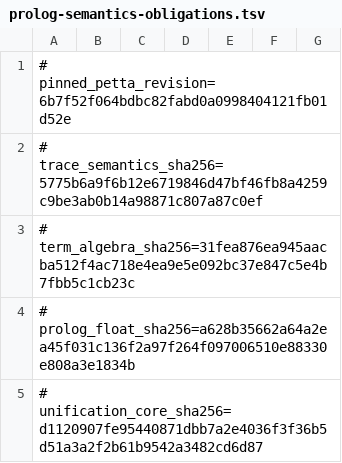
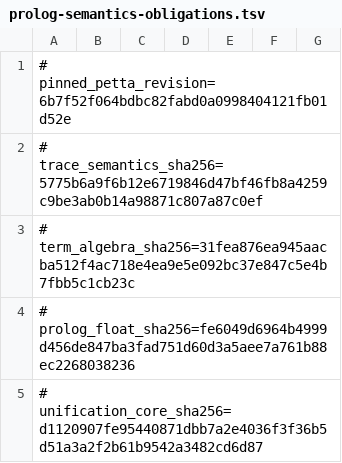
Before and after one commit to godelclaw/LeaTTa, a TSV file: diffbench/prolog-semantics-obligations.tsv, drawn as a sheet; only a part is shown; the diff covers the shown part only.

```diff
--- a/diffbench/prolog-semantics-obligations.tsv
+++ b/diffbench/prolog-semantics-obligations.tsv
@@ -3,3 +3,3 @@
 # term_algebra_sha256=31fea876ea945aacba512f4ac718e4ea9e5e092bc37e847c5e4b7fbb5c1cb23c
-# prolog_float_sha256=a628b35662a64a2ea45f031c136f2a97f264f097006510e88330e808a3e1834b
+# prolog_float_sha256=fe6049d6964b4999d456de847ba3fad751d60d3a5aee7a761b88ec2268038236
 # unification_core_sha256=d1120907fe95440871dbb7a2e4036f3f36b5d51a3a2f2b61b9542a3482cd6d87
```
Also changed, not shown: 2 added rows and 3 edited cells elsewhere in this file, 7 other files.
